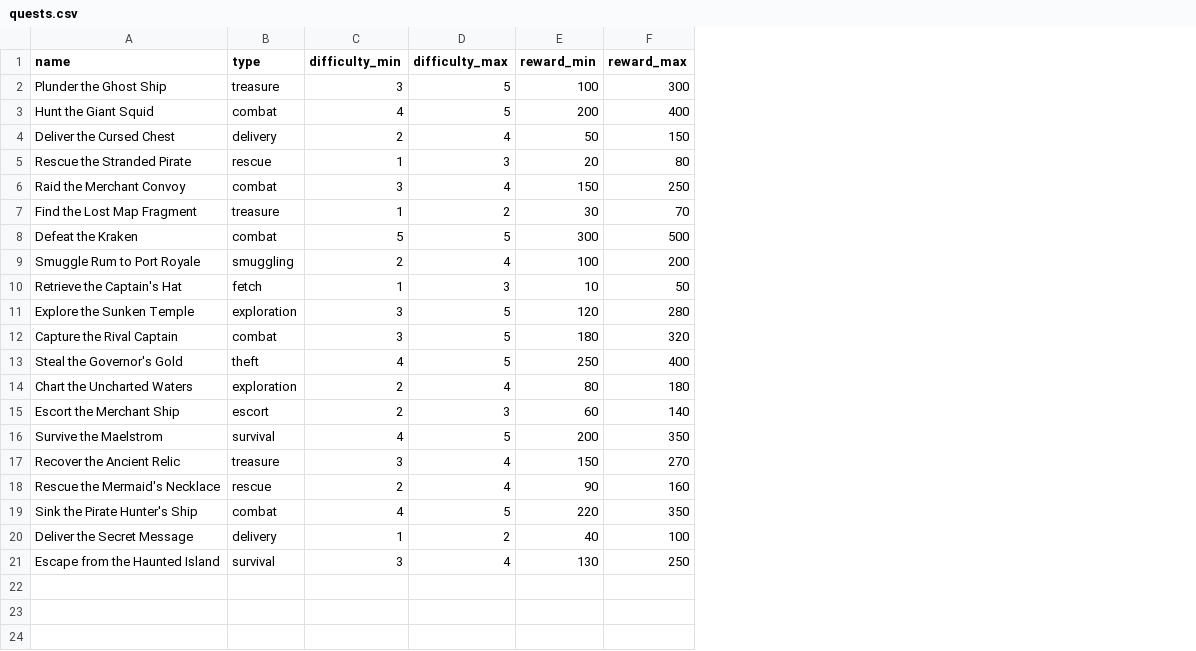
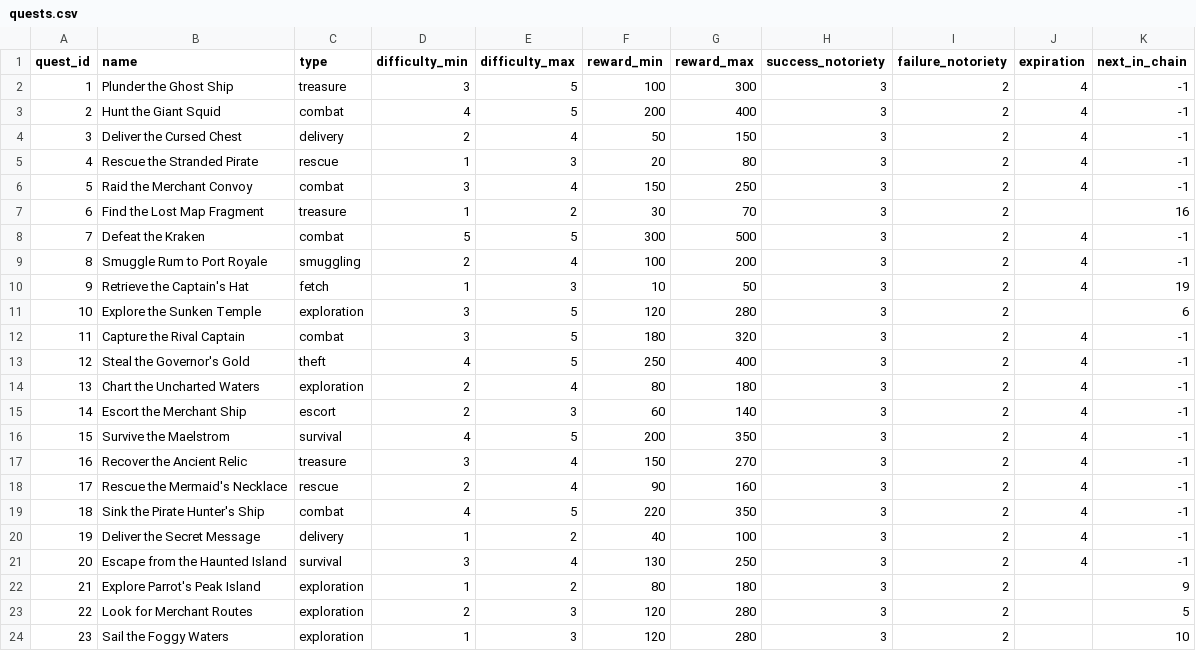
Before and after one commit to guischmitd/piratesim2024, a CSV file: piratesim/assets/quests/quests.csv, drawn as a sheet; the diff names each change by its address in the sheet, - before the commit and + after, or states it on an @@ line.

Commit message:
feat: quest chains, notoriety

```diff
--- a/piratesim/assets/quests/quests.csv
+++ b/piratesim/assets/quests/quests.csv
+column A (quest_id), rows 2-21: 1 | 2 | 3 | 4 | 5 | 6 | 7 | 8 | 9 | 10 | 11 | 12 | 13 | 14 | 15 | 16 | 17 | 18 | 19 | 20
+column H (success_notoriety), rows 2-21: all 3
+column I (failure_notoriety), rows 2-21: all 2
+column J (expiration), rows 2-21: 4 | 4 | 4 | 4 | 4 |  | 4 | 4 | 4 |  | 4 | 4 | 4 | 4 | 4 | 4 | 4 | 4 | 4 | 4
+column K (next_in_chain), rows 2-21: -1 | -1 | -1 | -1 | -1 | 16 | -1 | -1 | 19 | 6 | -1 | -1 | -1 | -1 | -1 | -1 | -1 | -1 | -1 | -1
+row 22: 21 | Explore Parrot's Peak Island | exploration | 1 | 2 | 80 | 180 | 3 | 2 |  | 9
+row 23: 22 | Look for Merchant Routes | exploration | 2 | 3 | 120 | 280 | 3 | 2 |  | 5
+row 24: 23 | Sail the Foggy Waters | exploration | 1 | 3 | 120 | 280 | 3 | 2 |  | 10
```
Also changed, not shown: piratesim/assets/quests/idle_quests.csv, 13 other files.
